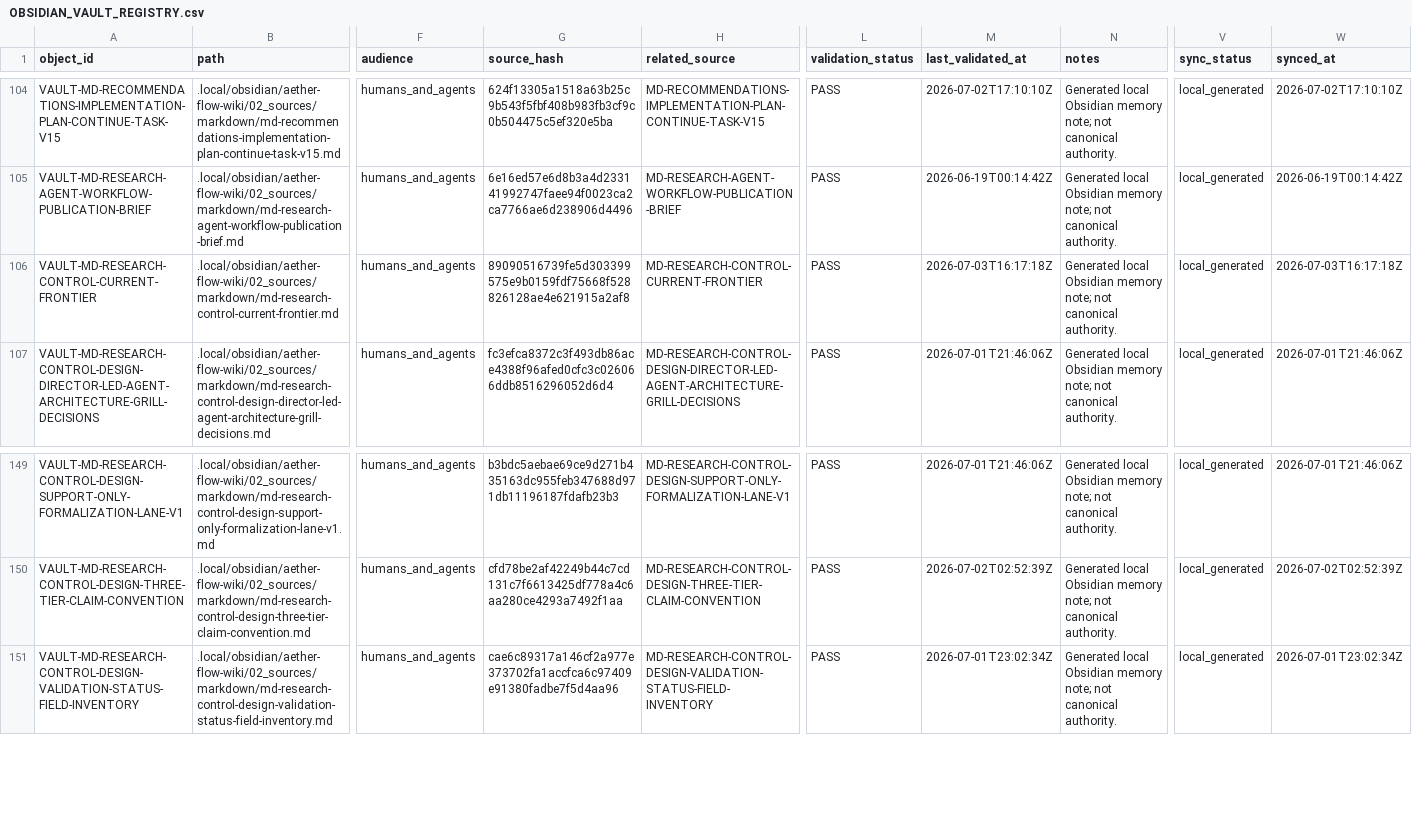
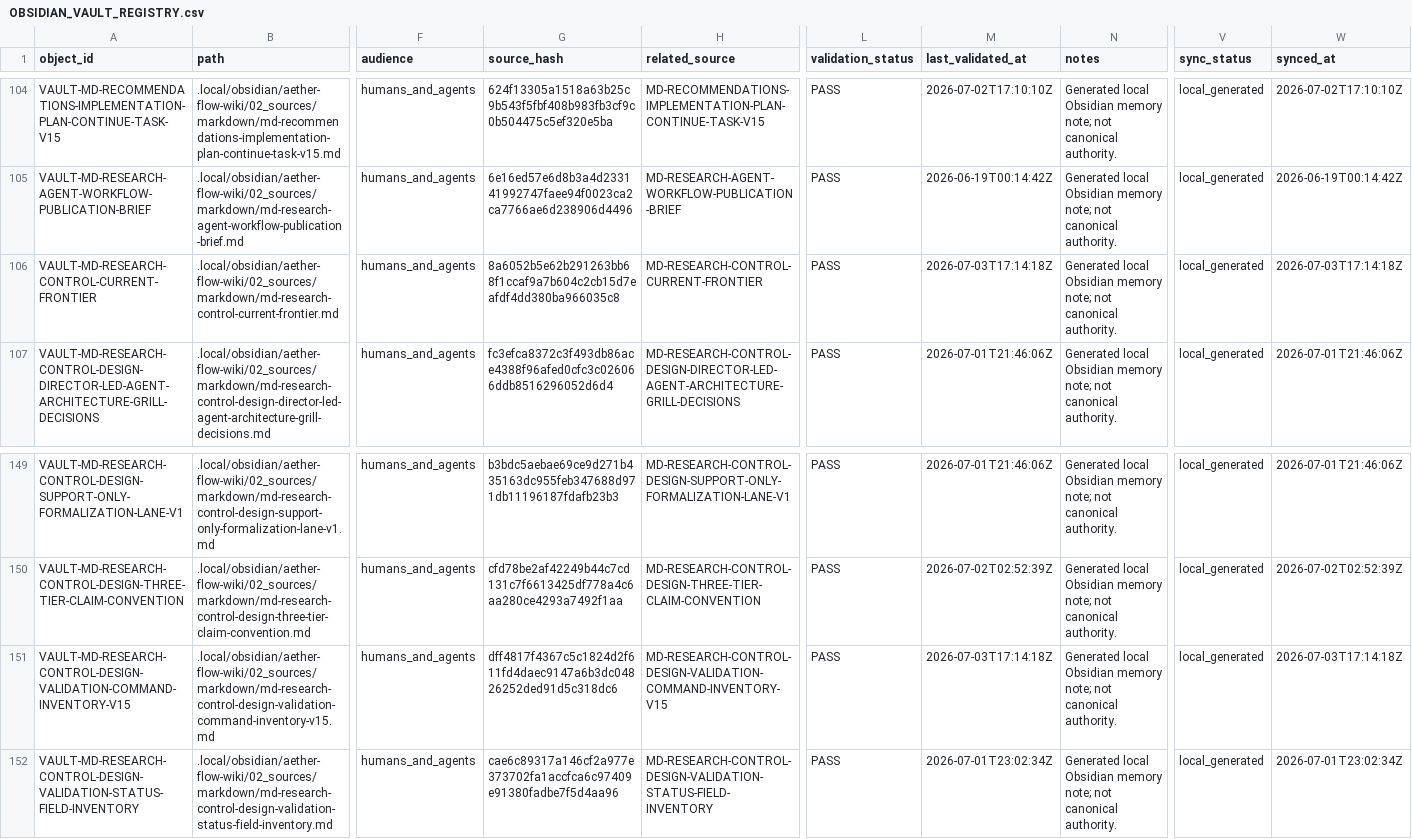
Before and after one commit to AngryOwlAI/The-AEther-Flow, a CSV file: registries/OBSIDIAN_VAULT_REGISTRY.csv, drawn as a sheet; only a part is shown, gaps mark what is left out; rows hold the shown columns only; the diff names each change by its address in the sheet, - before the commit and + after, or states it on an @@ line.

Commit message:
Research control: RT-20260703-020 validator-engineer@0.2.0--RT-20260703-020 completion
Decision: DDR-20260703-020

AgentJob: AJ-RT-20260703-020-001

Handoff: handoff-0539

Summary: RT-20260703-020 completed v15 P11-T01 validation command inventory with no CI implementation and no physics delta.

Validation: memory bootstrap PASS; research-control PASS; diff allowlist PASS

Push: not performed

```diff
--- a/registries/OBSIDIAN_VAULT_REGISTRY.csv
+++ b/registries/OBSIDIAN_VAULT_REGISTRY.csv
-G106 (source_hash): 89090516739fe5d303399575e9b0159fdf75668f528826128ae4e621915a2af8
+G106 (source_hash): 8a6052b5e62b291263bb68f1ccaf9a7b604c2cb15d7eafdf4dd380ba966035c8
-M106 (last_validated_at): 2026-07-03T16:17:18Z
+M106 (last_validated_at): 2026-07-03T17:14:18Z
-W106 (synced_at): 2026-07-03T16:17:18Z
+W106 (synced_at): 2026-07-03T17:14:18Z
+row 151: VAULT-MD-RESEARCH-CONTROL-DESIGN-VALIDATION-COMMAND-INVENTORY-V15 | .local/obsidian/aether-flow-wiki/02_sources/markdown/md-research-control-design-validation-command-inventory-v15.md | humans_and_agents | dff4817f4367c5c1824d2f611fd4daec9147a6b3dc04826252ded91d5c318dc6 | MD-RESEARCH-CONTROL-DESIGN-VALIDATION-COMMAND-INVENTORY-V15 | PASS | 2026-07-03T17:14:18Z | Generated local Obsidian memory note; not canonical authority. | local_generated | 2026-07-03T17:14:18Z
```
Also changed, not shown: registries/CONTENT_SEMANTIC_REGISTRY.csv, registries/DIRECTOR_DECISION_REGISTRY.csv, 36 other files.
